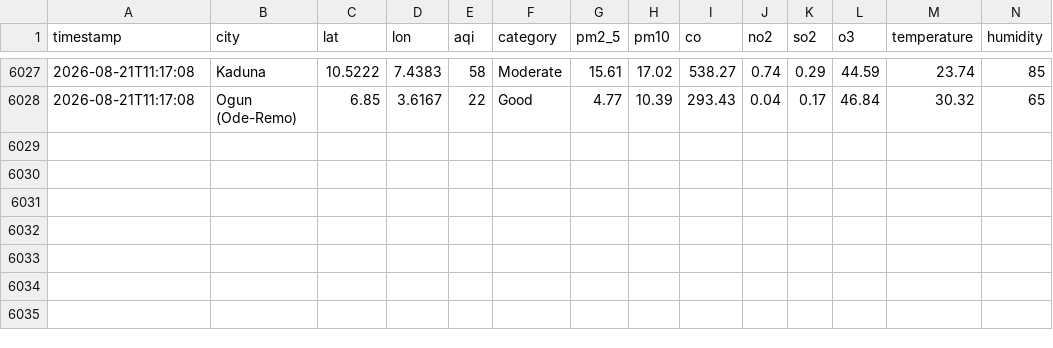
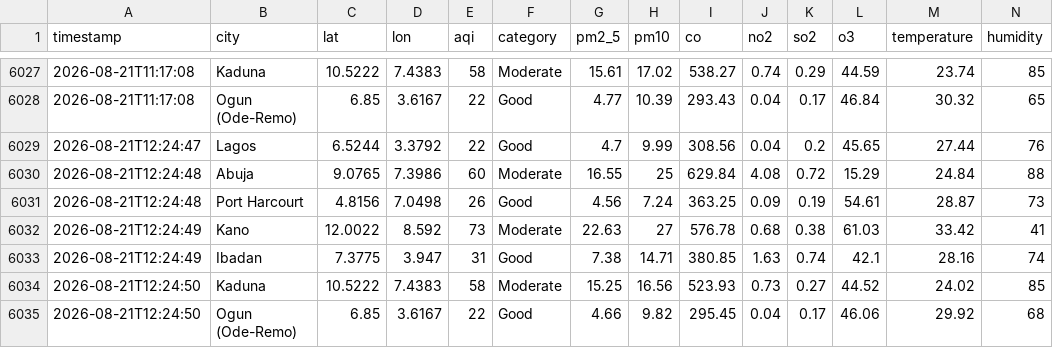
Before and after one commit to extremesam/Air-Quality-Dashboard, a CSV file: data/history.csv, drawn as a sheet; only a part is shown, gaps mark what is left out; rows hold the shown columns only; the diff names each change by its address in the sheet, - before the commit and + after, or states it on an @@ line.

Commit message:
Hourly data update

```diff
--- a/data/history.csv
+++ b/data/history.csv
+row 6029: 2026-08-21T12:24:47 | Lagos | 6.5244 | 3.3792 | 22 | Good | 4.7 | 9.99 | 308.56 | 0.04 | 0.2 | 45.65 | 27.44 | 76
+row 6030: 2026-08-21T12:24:48 | Abuja | 9.0765 | 7.3986 | 60 | Moderate | 16.55 | 25 | 629.84 | 4.08 | 0.72 | 15.29 | 24.84 | 88
+row 6031: 2026-08-21T12:24:48 | Port Harcourt | 4.8156 | 7.0498 | 26 | Good | 4.56 | 7.24 | 363.25 | 0.09 | 0.19 | 54.61 | 28.87 | 73
+row 6032: 2026-08-21T12:24:49 | Kano | 12.0022 | 8.592 | 73 | Moderate | 22.63 | 27 | 576.78 | 0.68 | 0.38 | 61.03 | 33.42 | 41
+row 6033: 2026-08-21T12:24:49 | Ibadan | 7.3775 | 3.947 | 31 | Good | 7.38 | 14.71 | 380.85 | 1.63 | 0.74 | 42.1 | 28.16 | 74
+row 6034: 2026-08-21T12:24:50 | Kaduna | 10.5222 | 7.4383 | 58 | Moderate | 15.25 | 16.56 | 523.93 | 0.73 | 0.27 | 44.52 | 24.02 | 85
+row 6035: 2026-08-21T12:24:50 | Ogun (Ode-Remo) | 6.85 | 3.6167 | 22 | Good | 4.66 | 9.82 | 295.45 | 0.04 | 0.17 | 46.06 | 29.92 | 68
```
Also changed, not shown: data/air_quality.csv, 2 other files.
